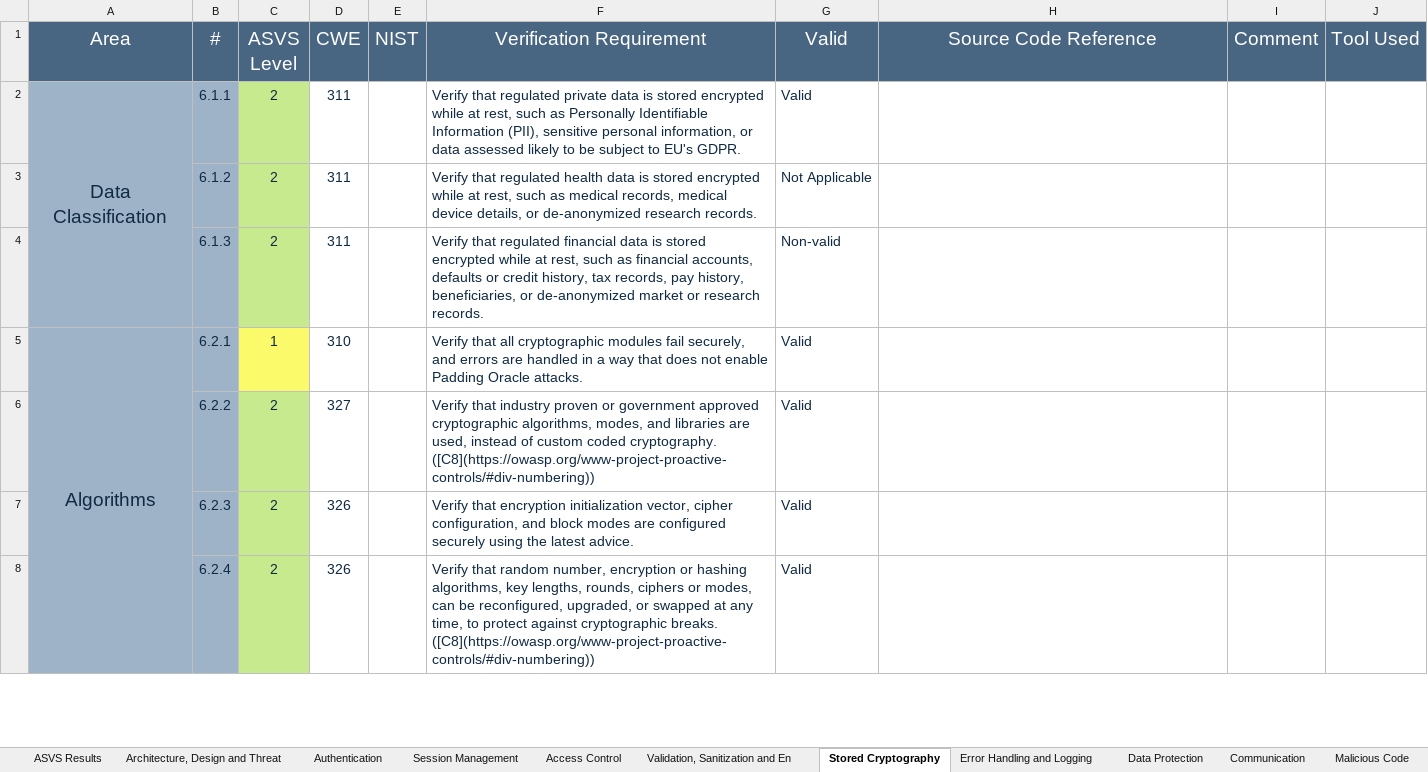
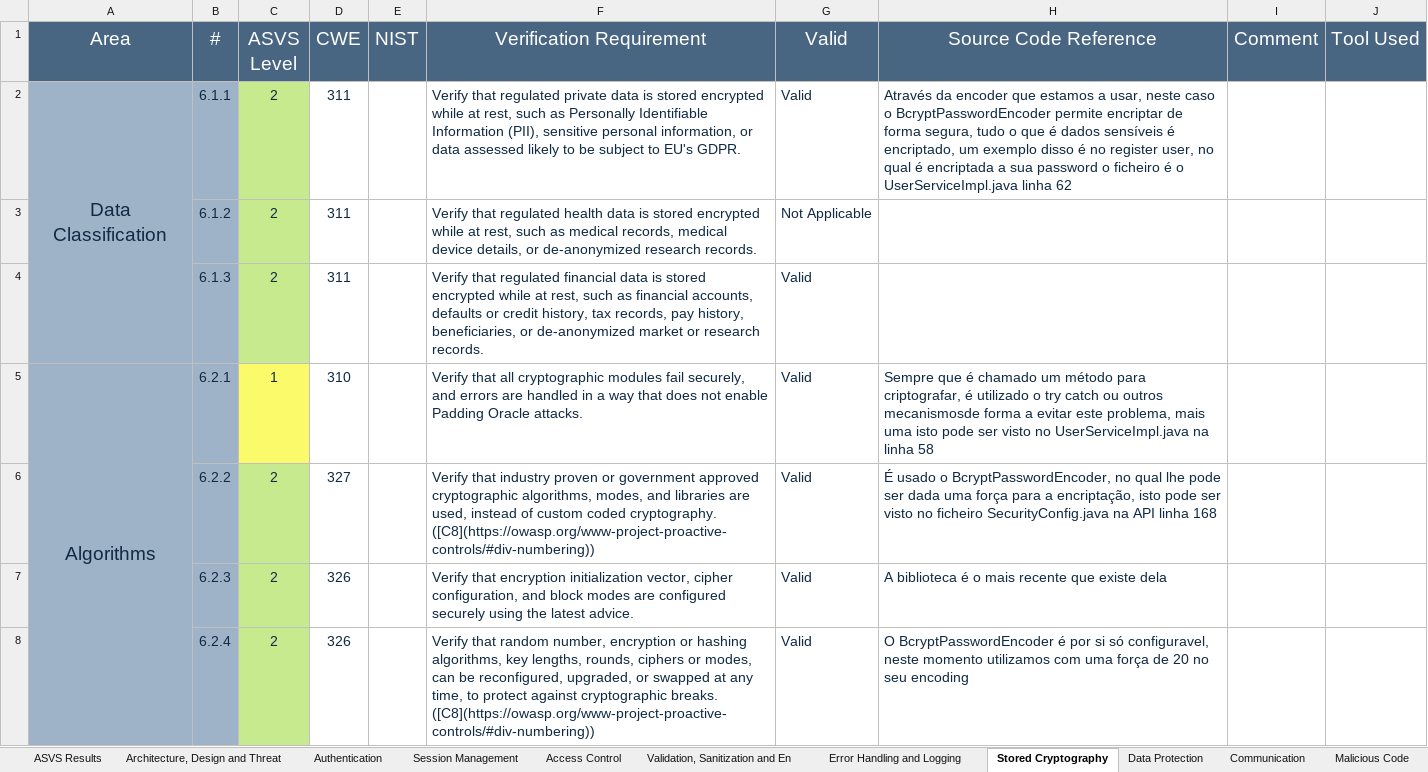
Before and after one commit to MiguelFerreira18/desofs2024_m1b_2, an Excel workbook: Deliverables/v4-ASVS-checklist-en.xlsx, sheet Stored Cryptography, drawn as a sheet; only a part is shown; values as stored, in another font and other column widths than the file's, no borders; the diff covers the shown part only; the diff names each change by its address in the sheet, - before the commit and + after, or states it on an @@ line.

```diff
--- a/Deliverables/v4-ASVS-checklist-en.xlsx (sheet Stored Cryptography)
+++ b/Deliverables/v4-ASVS-checklist-en.xlsx (sheet Stored Cryptography)
@@ sheet tab order changed: ASVS Results | Architecture, Design and Threat | Authentication | Session Management | Access Control | Validation, Sanitization and En | Error Handling and Logging | Stored Cryptography | Data Protection | Communication | Malicious Code @@
-H2 (Source Code Reference): (empty)
+H2 (Source Code Reference): Através da encoder que estamos a usar, neste caso o BcryptPasswordEncoder permite encriptar de forma segura, tudo o que é dados sensíveis é encriptado, um exemplo disso é no register user, no qual é encriptada a sua password o ficheiro é o UserServiceImpl.java linha 62
-G4 (Valid): Non-valid
+G4 (Valid): Valid
-H5 (Source Code Reference): (empty)
+H5 (Source Code Reference): Sempre que é chamado um método para criptografar, é utilizado o try catch ou outros mecanismosde forma a evitar este problema, mais uma isto pode ser visto no UserServiceImpl.java na linha 58
-H6 (Source Code Reference): (empty)
+H6 (Source Code Reference): É usado o BcryptPasswordEncoder, no qual lhe pode ser dada uma força para a encriptação, isto pode ser visto no ficheiro SecurityConfig.java na API linha 168
-H7 (Source Code Reference): (empty)
+H7 (Source Code Reference): A biblioteca é o mais recente que existe dela
-H8 (Source Code Reference): (empty)
+H8 (Source Code Reference): O BcryptPasswordEncoder é por si só configuravel, neste momento utilizamos com uma força de 20 no seu encoding
```
Also changed, not shown: 6 edited cells elsewhere in this sheet, sheet Error Handling and Logging, sheet ASVS Results, sheet Data Protection, sheet Business Logic, sheet Malicious Code, sheet Communication, 1 more sheet, charts or pictures, 42 other files.
